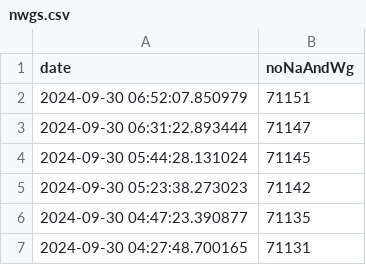
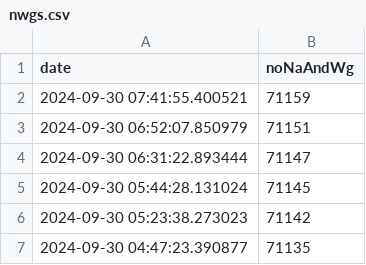
Before and after one commit to rkActions/aleatorio, a CSV file: _wgGesucht/analysis/nwgs.csv, drawn as a sheet; only a part is shown; the shorter side is filled out with more unchanged rows; the diff names each change by its address in the sheet, - before the commit and + after, or states it on an @@ line.

```diff
--- a/_wgGesucht/analysis/nwgs.csv
+++ b/_wgGesucht/analysis/nwgs.csv
+row 2: 2024-09-30 07:41:55.400521 | 71159
```
